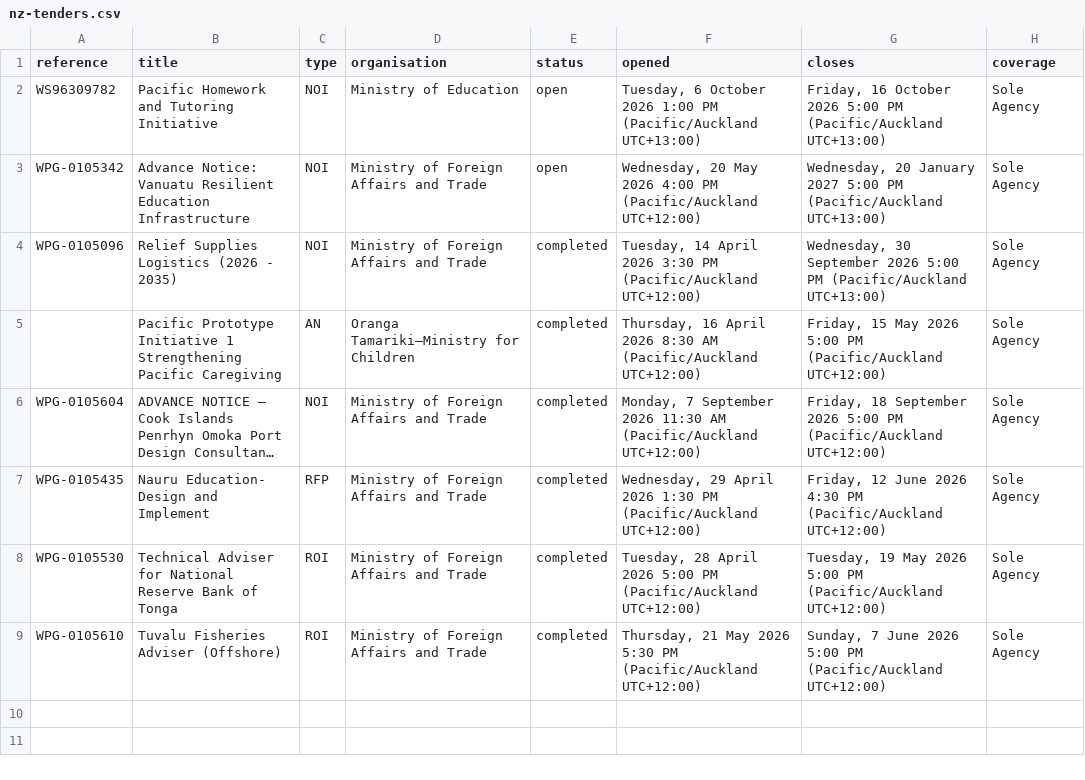
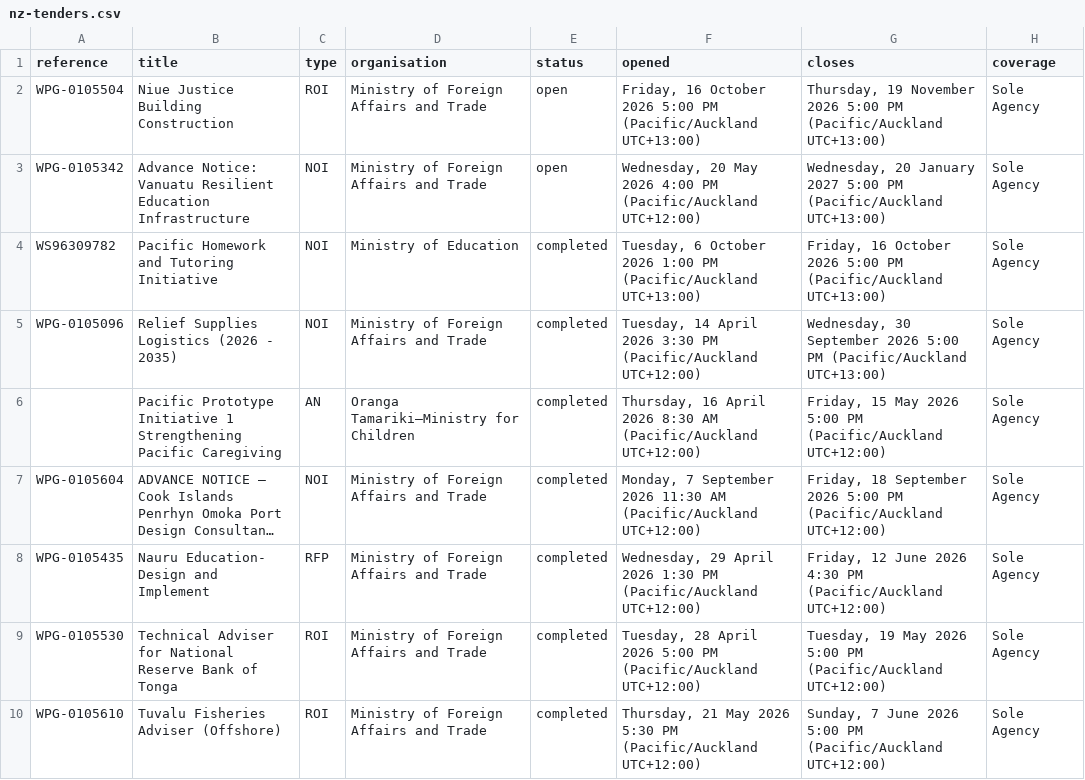
Before and after one commit to intexpagent-01/asa-research, a CSV file: data/nz-tenders.csv, drawn as a sheet; long unchanged cells end in ….

```diff
--- a/data/nz-tenders.csv
+++ b/data/nz-tenders.csv
@@ -1,4 +1,5 @@
 reference,title,type,organisation,status,opened,closes,coverage
-WS96309782,Pacific Homework and Tutoring Initiative,NOI,Ministry of Education,open,"Tuesday, 6 October 2026 1:00 PM (Pacific/Auckland UTC+13:00)","Friday, 16 October 2026 5:00 PM (Pacific/Auckland UTC+13:00)",Sole Agency
+WPG-0105504,Niue Justice Building Construction,ROI,Ministry of Foreign Affairs and Trade,open,"Friday, 16 October 2026 5:00 PM (Pacific/Auckland UTC+13:00)","Thursday, 19 November 2026 5:00 PM (Pacific/Auckland UTC+13:00)",Sole Agency
 WPG-0105342,Advance Notice: Vanuatu Resilient Education Infrastructure,NOI,Ministry of Foreign Affairs and Trade,open,"Wednesday, 20 May 2026 4:00 PM (Pacific/Auckland UTC+12:00)","Wednesday, 20 January 2027 5:00 PM (Pacific/Auckland UTC+13:00)",Sole Agency
+WS96309782,Pacific Homework and Tutoring Initiative,NOI,Ministry of Education,completed,"Tuesday, 6 October 2026 1:00 PM (Pacific/Auckland UTC+13:00)","Friday, 16 October 2026 5:00 PM (Pacific/Auckland UTC+13:00)",Sole Agency
 WPG-0105096,Relief Supplies Logistics (2026 - 2035),NOI,Ministry of Foreign Affairs and Trade,completed,"Tuesday, 14 April 2026 3:30 PM (Pacific/Auckland UTC+12:00)","Wednesday, 30 September 2026 5:00 PM (Pacific/Auckland UTC+13:00)",Sole Agency
```
Also changed, not shown: data/country-summary.csv, data/data-currency.csv, 44 other files.
